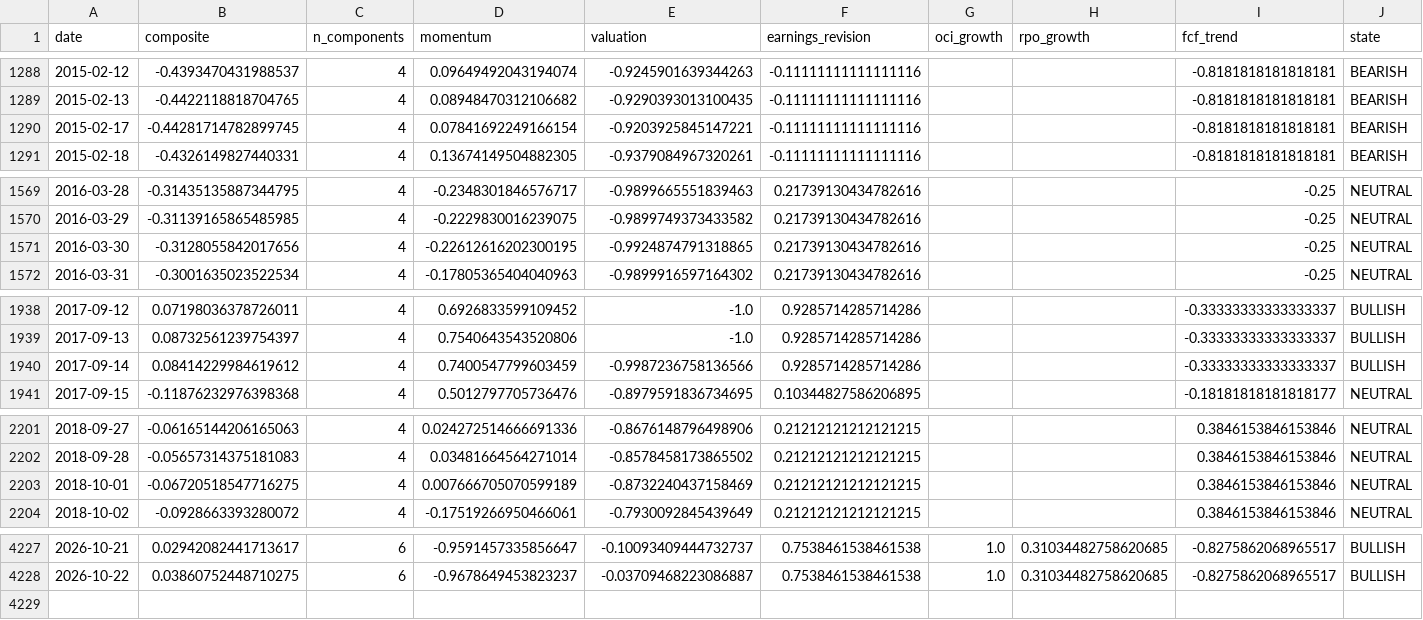
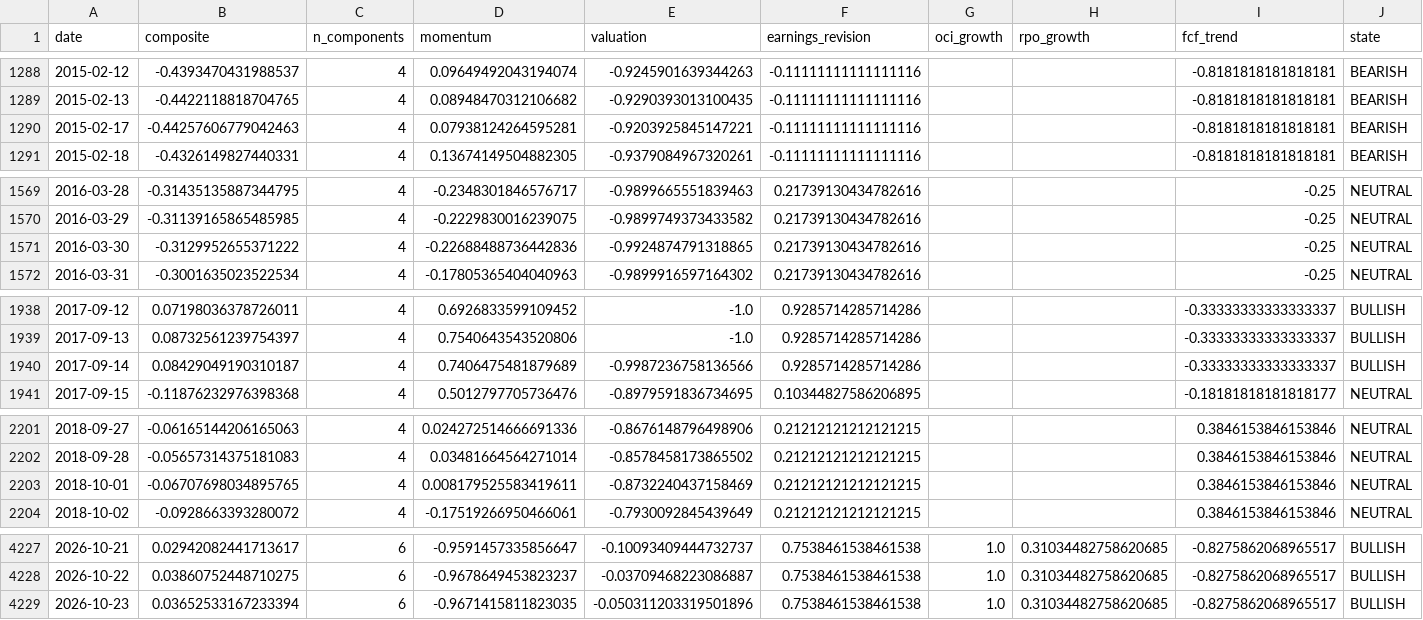
Before and after one commit to paumbernal/orcl-quant, a CSV file: models/signal_history.csv, drawn as a sheet; only a part is shown, gaps mark what is left out; rows hold the shown columns only; the diff covers the shown part only; the diff names each change by its address in the sheet, - before the commit and + after, or states it on an @@ line.

```diff
--- a/models/signal_history.csv
+++ b/models/signal_history.csv
-B1290 (composite): -0.44281714782899745
+B1290 (composite): -0.44257606779042463
-D1290 (momentum): 0.07841692249166154
+D1290 (momentum): 0.07938124264595281
-B1571 (composite): -0.3128055842017656
+B1571 (composite): -0.3129952655371222
-D1571 (momentum): -0.22612616202300195
+D1571 (momentum): -0.22688488736442836
-B1940 (composite): 0.08414229984619612
+B1940 (composite): 0.08429049190310187
-D1940 (momentum): 0.7400547799603459
+D1940 (momentum): 0.7406475481879689
-B2203 (composite): -0.06720518547716275
+B2203 (composite): -0.06707698034895765
-D2203 (momentum): 0.007666705070599189
+D2203 (momentum): 0.008179525583419611
+row 4229: 2026-10-23 | 0.03652533167233394 | 6 | -0.9671415811823035 | -0.050311203319501896 | 0.7538461538461538 | 1.0 | 0.31034482758620685 | -0.8275862068965517 | BULLISH
```
Also changed, not shown: 8 edited cells elsewhere in this file, data/processed/ohlcv_ORCL.csv, data/processed/prices_adj_close.csv, 28 other files.
